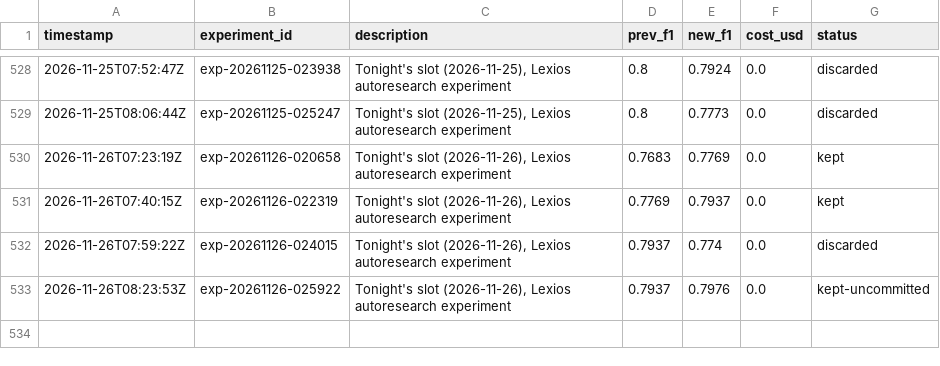
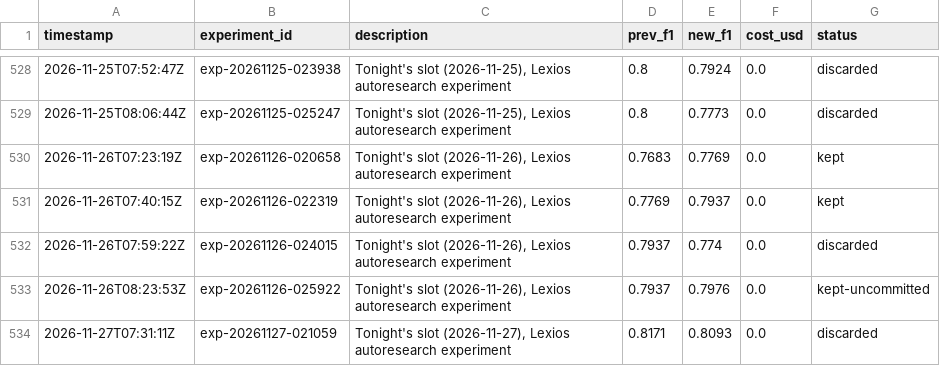
Before and after one commit to amruth9459/nanoclaw, a TSV file: groups/main/lexios-autoresearch/results.tsv, drawn as a sheet; only a part is shown, gaps mark what is left out; the diff names each change by its address in the sheet, - before the commit and + after, or states it on an @@ line.

```diff
--- a/groups/main/lexios-autoresearch/results.tsv
+++ b/groups/main/lexios-autoresearch/results.tsv
+row 534: 2026-11-27T07:31:11Z | exp-20261127-021059 | Tonight's slot (2026-11-27), Lexios autoresearch experiment | 0.8171 | 0.8093 | 0.0 | discarded
```
Also changed, not shown: 1 other file.
